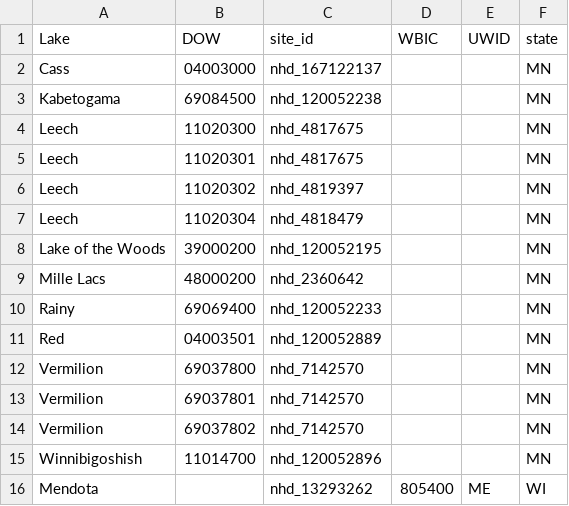
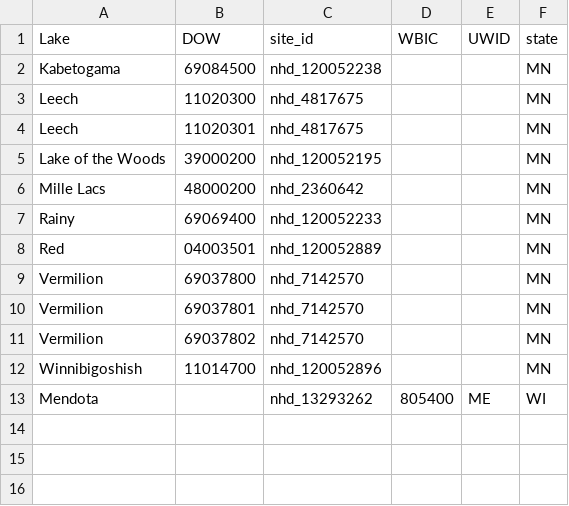
Before and after one commit to USGS-R/pgml_temperature_prediction, a CSV file: lib/crosswalks/lakes_master.csv, drawn as a sheet.

```diff
--- a/lib/crosswalks/lakes_master.csv
+++ b/lib/crosswalks/lakes_master.csv
@@ -1,3 +1,2 @@
 Lake,DOW,site_id,WBIC,UWID,state
-Cass,04003000,nhd_167122137,,,MN
 Kabetogama,69084500,nhd_120052238,,,MN
@@ -5,4 +4,2 @@ Leech,11020300,nhd_4817675,,,MN
 Leech,11020301,nhd_4817675,,,MN
-Leech,11020302,nhd_4819397,,,MN
-Leech,11020304,nhd_4818479,,,MN
 Lake of the Woods,39000200,nhd_120052195,,,MN
```
Also changed, not shown: lib/crosswalks/rawfile_to_id_crosswalk.csv, 3 other files.
